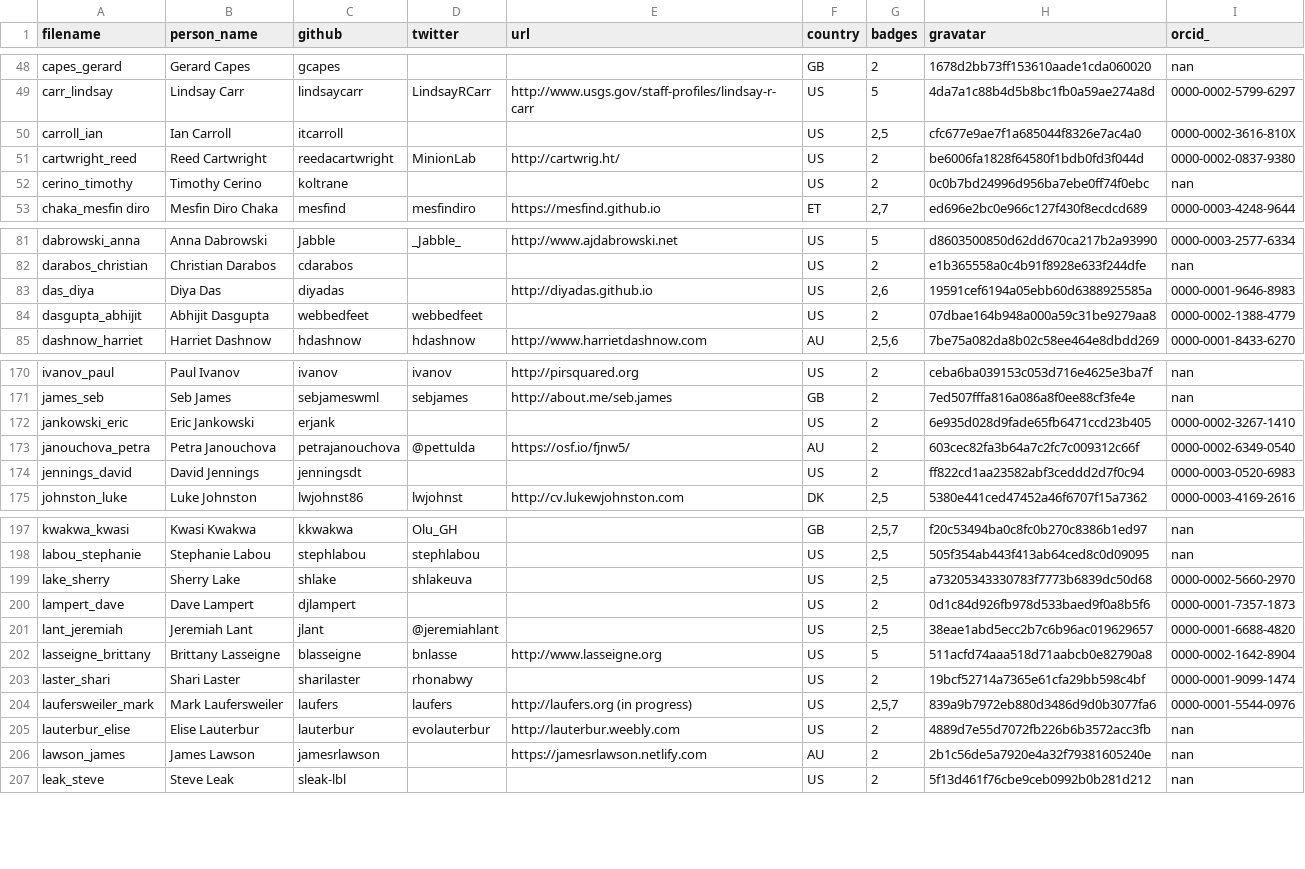
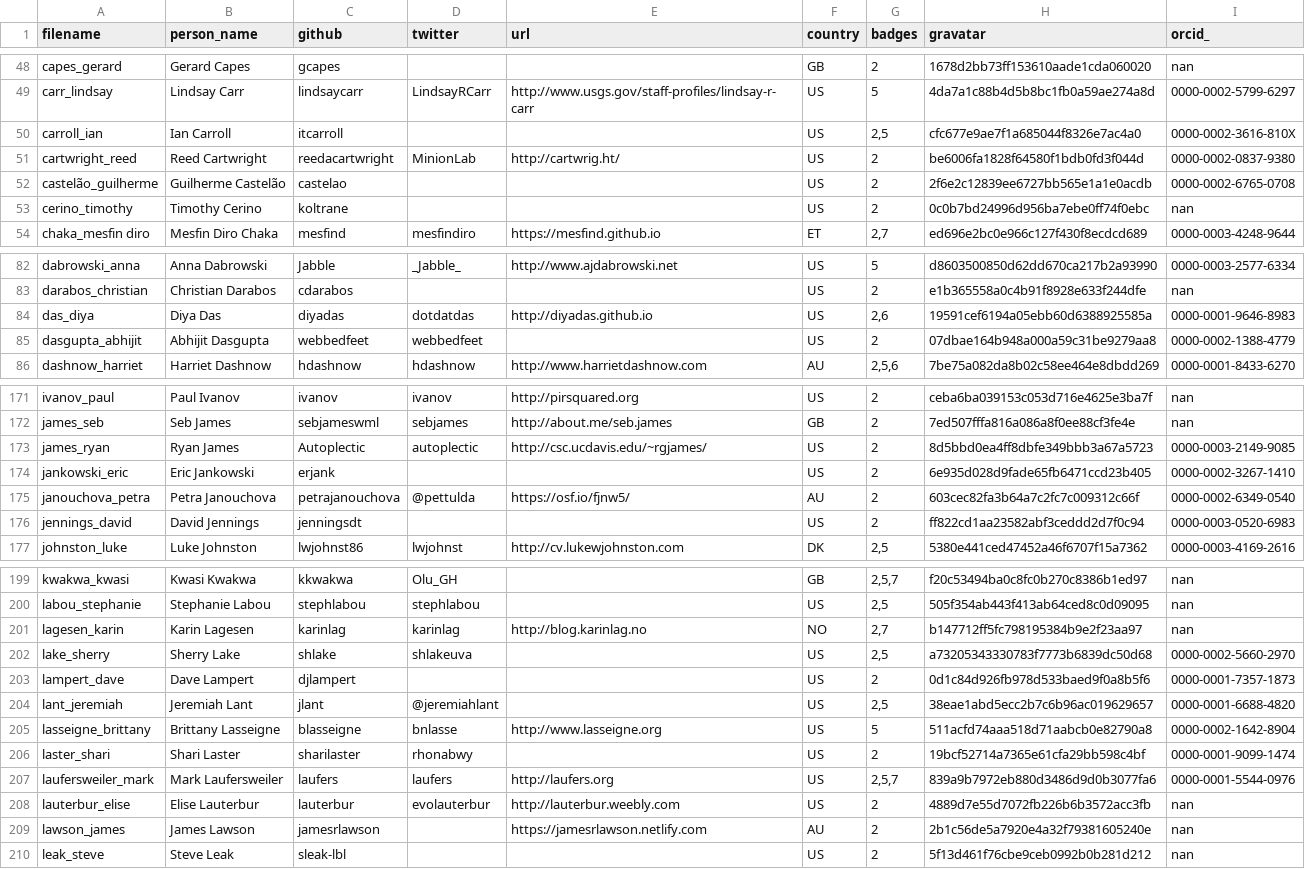
Before and after one commit to hpc-carpentry/hpc-carpentry.github.io, a CSV file: _data/publish_instructors.csv, drawn as a sheet; only a part is shown, gaps mark what is left out.

Commit message:
Updating instructor records

```diff
--- a/_data/publish_instructors.csv
+++ b/_data/publish_instructors.csv
@@ -51,2 +51,3 @@ carroll_ian,Ian Carroll,itcarroll,,,US,"2,5",cfc677e9ae7f1a685044f8326e7ac4a0,00
 cartwright_reed,Reed Cartwright,reedacartwright,MinionLab,http://cartwrig.ht/,US,2,be6006fa1828f64580f1bdb0fd3f044d,0000-0002-0837-9380
+castelão_guilherme,Guilherme Castelão,castelao,,,US,2,2f6e2c12839ee6727bb565e1a1e0acdb,0000-0002-6765-0708
 cerino_timothy,Timothy Cerino,koltrane,,,US,2,0c0b7bd24996d956ba7ebe0ff74f0ebc,nan
@@ -82,3 +83,3 @@ dabrowski_anna,Anna Dabrowski,Jabble,_Jabble_,http://www.ajdabrowski.net,US,5,d8
 darabos_christian,Christian Darabos,cdarabos,,,US,2,e1b365558a0c4b91f8928e633f244dfe,nan
-das_diya,Diya Das,diyadas,,http://diyadas.github.io,US,"2,6",19591cef6194a05ebb60d6388925585a,0000-0001-9646-8983
+das_diya,Diya Das,diyadas,dotdatdas,http://diyadas.github.io,US,"2,6",19591cef6194a05ebb60d6388925585a,0000-0001-9646-8983
 dasgupta_abhijit,Abhijit Dasgupta,webbedfeet,webbedfeet,,US,2,07dbae164b948a000a59c31be9279aa8,0000-0002-1388-4779
@@ -171,2 +172,3 @@ ivanov_paul,Paul Ivanov,ivanov,ivanov,http://pirsquared.org,US,2,ceba6ba039153c0
 james_seb,Seb James,sebjameswml,sebjames,http://about.me/seb.james,GB,2,7ed507fffa816a086a8f0ee88cf3fe4e,nan
+james_ryan,Ryan James,Autoplectic,autoplectic,http://csc.ucdavis.edu/~rgjames/,US,2,8d5bbd0ea4ff8dbfe349bbb3a67a5723,0000-0003-2149-9085
 jankowski_eric,Eric Jankowski,erjank,,,US,2,6e935d028d9fade65fb6471ccd23b405,0000-0002-3267-1410
@@ -198,2 +200,3 @@ kwakwa_kwasi,Kwasi Kwakwa,kkwakwa,Olu_GH,,GB,"2,5,7",f20c53494ba0c8fc0b270c8386b
 labou_stephanie,Stephanie Labou,stephlabou,stephlabou,,US,"2,5",505f354ab443f413ab64ced8c0d09095,nan
+lagesen_karin,Karin Lagesen,karinlag,karinlag,http://blog.karinlag.no,NO,"2,7",b147712ff5fc798195384b9e2f23aa97,nan
 lake_sherry,Sherry Lake,shlake,shlakeuva,,US,"2,5",a73205343330783f7773b6839dc50d68,0000-0002-5660-2970
@@ -203,3 +206,3 @@ lasseigne_brittany,Brittany Lasseigne,blasseigne,bnlasse,http://www.lasseigne.or
 laster_shari,Shari Laster,sharilaster,rhonabwy,,US,2,19bcf52714a7365e61cfa29bb598c4bf,0000-0001-9099-1474
-laufersweiler_mark,Mark Laufersweiler,laufers,laufers,http://laufers.org (in progress),US,"2,5,7",839a9b7972eb880d3486d9d0b3077fa6,0000-0001-5544-0976
+laufersweiler_mark,Mark Laufersweiler,laufers,laufers,http://laufers.org,US,"2,5,7",839a9b7972eb880d3486d9d0b3077fa6,0000-0001-5544-0976
 lauterbur_elise,Elise Lauterbur,lauterbur,evolauterbur,http://lauterbur.weebly.com,US,2,4889d7e55d7072fb226b6b3572acc3fb,nan
```
